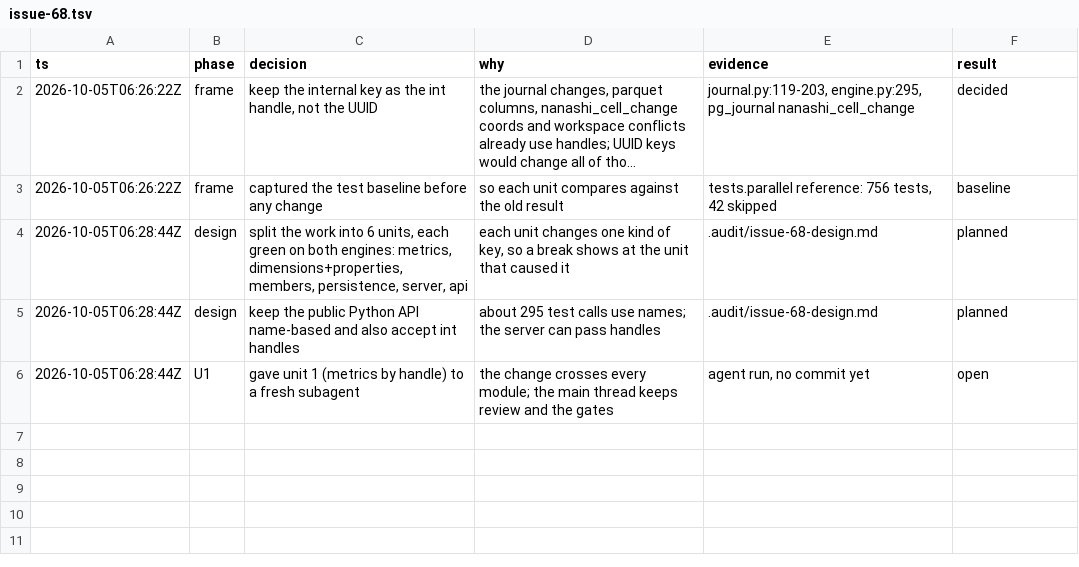
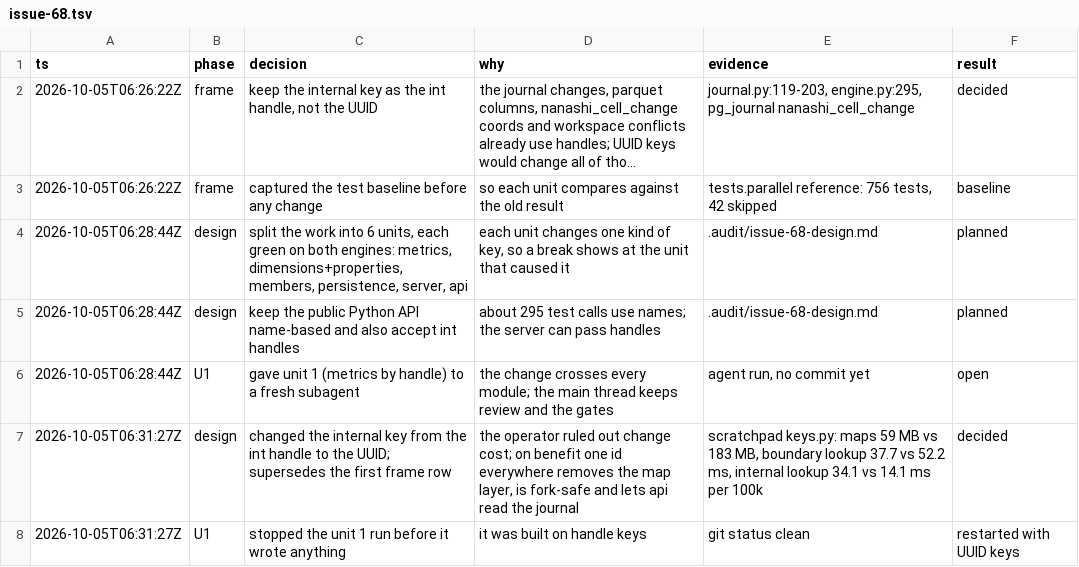
Before and after one commit to kazu-2020/nanashi, a TSV file: .audit/issue-68.tsv, drawn as a sheet; long unchanged cells end in …; the diff names each change by its address in the sheet, - before the commit and + after, or states it on an @@ line.

```diff
--- a/.audit/issue-68.tsv
+++ b/.audit/issue-68.tsv
+row 7: 2026-10-05T06:31:27Z | design | changed the internal key from the int handle to the UUID; supersedes the first frame row | the operator ruled out change cost; on benefit one id everywhere removes the map layer, is fork-safe and lets api read the journal | scratchpad keys.py: maps 59 MB vs 183 MB, boundary lookup 37.7 vs 52.2 ms, internal lookup 34.1 vs 14.1 ms per 100k | decided
+row 8: 2026-10-05T06:31:27Z | U1 | stopped the unit 1 run before it wrote anything | it was built on handle keys | git status clean | restarted with UUID keys
```
Also changed, not shown: 1 other file.
